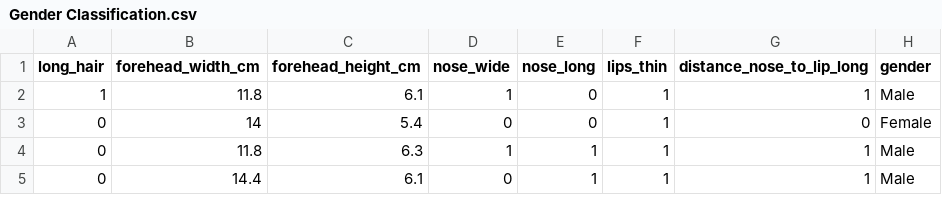
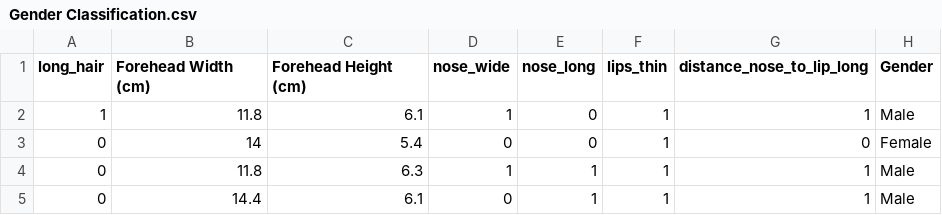
Before and after one commit to rjxgonzalez/INDE_577_Data-Science-and-Machine-Learning-, a CSV file: Supervised Learning/Classification/Perceptron/Gender Classification.csv (was Datasets/Gender Classification.csv), drawn as a sheet; only a part is shown.

Commit message:
switching data set

```diff
--- a/Datasets/Gender Classification.csv
+++ b/Supervised Learning/Classification/Perceptron/Gender Classification.csv
@@ -1,2 +1,2 @@
-long_hair,forehead_width_cm,forehead_height_cm,nose_wide,nose_long,lips_thin,distance_nose_to_lip_long,gender
+long_hair,Forehead Width (cm),Forehead Height (cm),nose_wide,nose_long,lips_thin,distance_nose_to_lip_long,Gender
 1,11.8,6.1,1,0,1,1,Male
```
Also changed, not shown: 2 other files.
